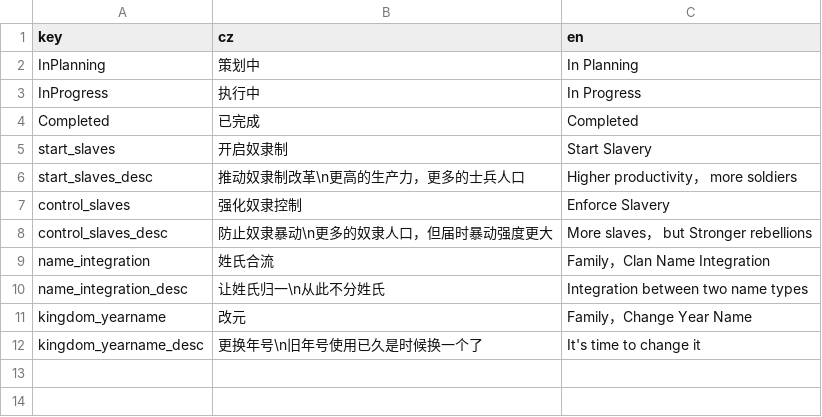
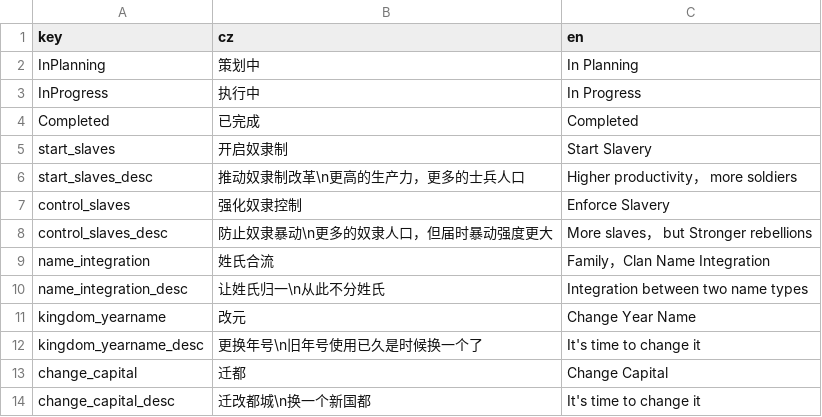
Before and after one commit to goatdie/AncientWarfare2.0, a CSV file: Locales/policy.csv, drawn as a sheet.

```diff
--- a/Locales/policy.csv
+++ b/Locales/policy.csv
@@ -10,3 +10,5 @@ name_integration,姓氏合流,Family，Clan Name Integration
 name_integration_desc,让姓氏归一\n从此不分姓氏,Integration between two name types
-kingdom_yearname,改元,Family，Change Year Name
+kingdom_yearname,改元,Change Year Name
 kingdom_yearname_desc,更换年号\n旧年号使用已久是时候换一个了,It's time to change it
+change_capital,迁都,Change Capital
+change_capital_desc,迁改都城\n换一个新国都,It's time to change it
```
Also changed, not shown: 6 other files.
